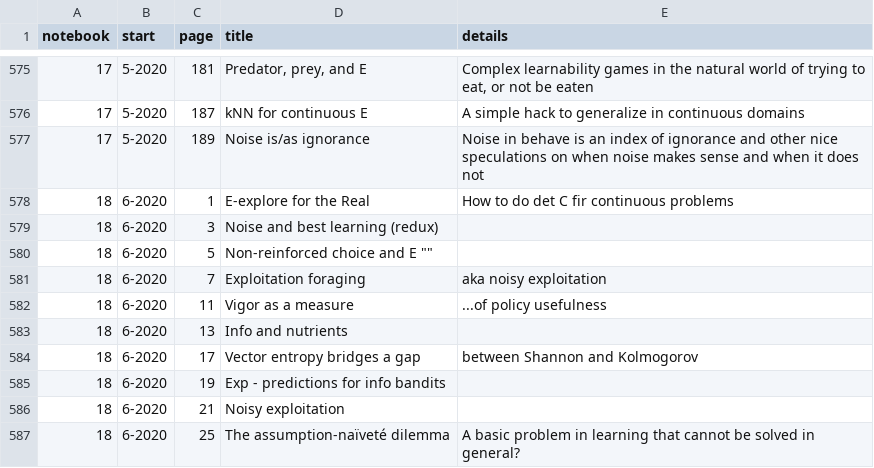
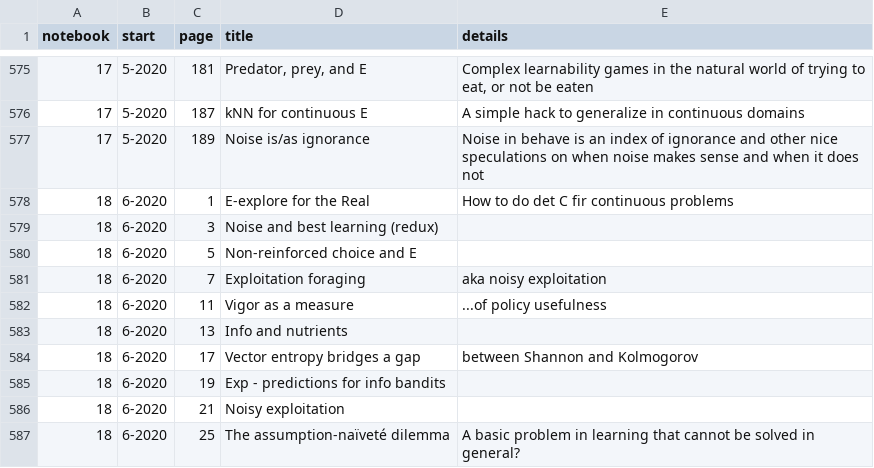
Before and after one commit to parenthetical-e/Index, a TSV file: ideas.tsv, drawn as a sheet; only a part is shown, gaps mark what is left out.

Commit message:
Fix tabs

```diff
--- a/ideas.tsv
+++ b/ideas.tsv
@@ -579,3 +579,3 @@ notebook	start	page	title	details
 18	6-2020	3	"Noise and best learning (redux)"	""
-18	6-2020	5	"Non-reinforced choice and E" ""
+18	6-2020	5	"Non-reinforced choice and E"	""
 18	6-2020	7	"Exploitation foraging"	"aka noisy exploitation"
```
